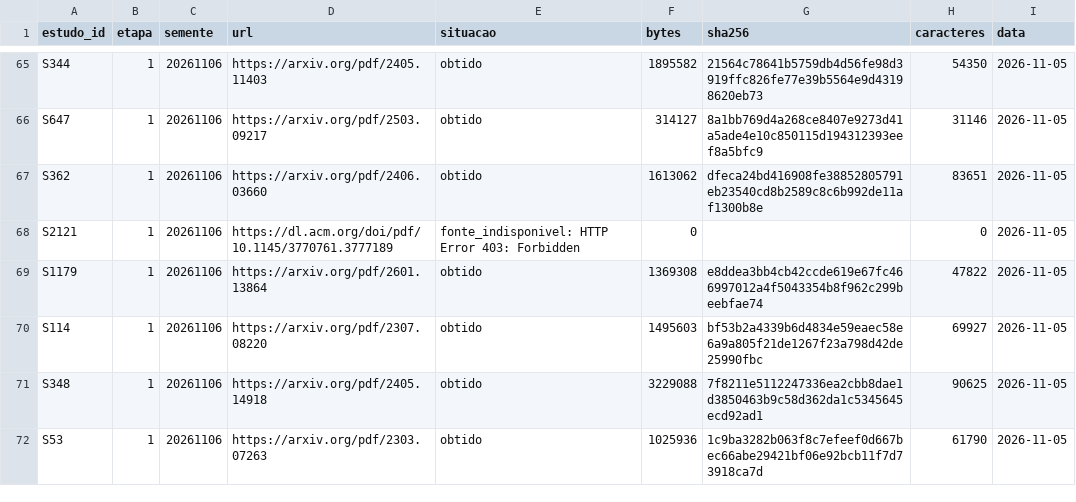
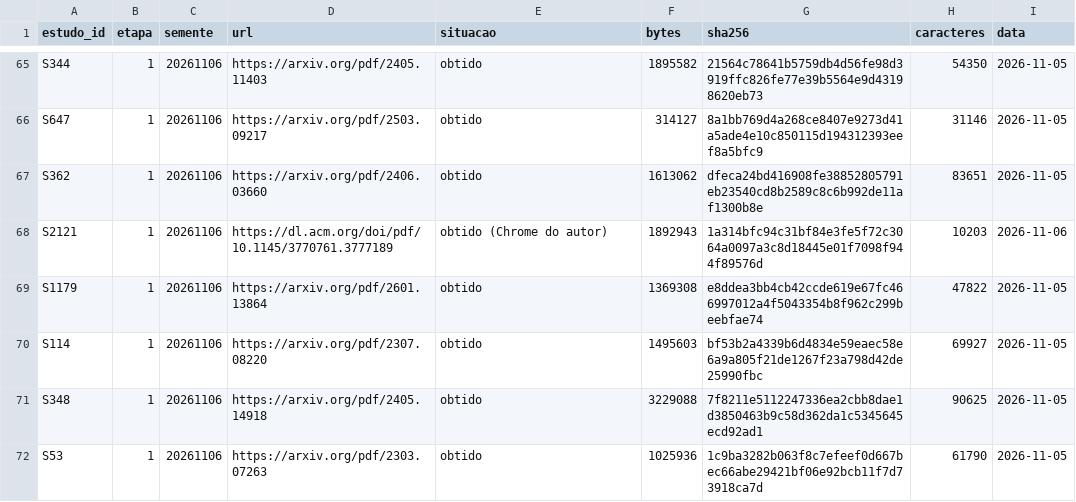
Before and after one commit to caiofreitas1/tcc2-prompt-engineering, a CSV file: evidencias/lote/textos.csv, drawn as a sheet; only a part is shown, gaps mark what is left out; the diff covers the shown part only.

```diff
--- a/evidencias/lote/textos.csv
+++ b/evidencias/lote/textos.csv
@@ -67,3 +67,3 @@ S647,1,20261106,https://arxiv.org/pdf/2503.09217,obtido,314127,8a1bb769d4a268ce8
 S362,1,20261106,https://arxiv.org/pdf/2406.03660,obtido,1613062,dfeca24bd416908fe38852805791eb23540cd8b2589c8c6b992de11af1300b8e,83651,2026-11-05
-S2121,1,20261106,https://dl.acm.org/doi/pdf/10.1145/3770761.3777189,fonte_indisponivel: HTTP Error 403: Forbidden,0,,0,2026-11-05
+S2121,1,20261106,https://dl.acm.org/doi/pdf/10.1145/3770761.3777189,obtido (Chrome do autor),1892943,1a314bfc94c31bf84e3fe5f72c3064a0097a3c8d18445e01f7098f944f89576d,10203,2026-11-06
 S1179,1,20261106,https://arxiv.org/pdf/2601.13864,obtido,1369308,e8ddea3bb4cb42ccde619e67fc466997012a4f5043354b8f962c299beebfae74,47822,2026-11-05
```
Also changed, not shown: 75 edited cells elsewhere in this file, evidencias/lote/pdfs-pendentes.csv, 1 other file.
